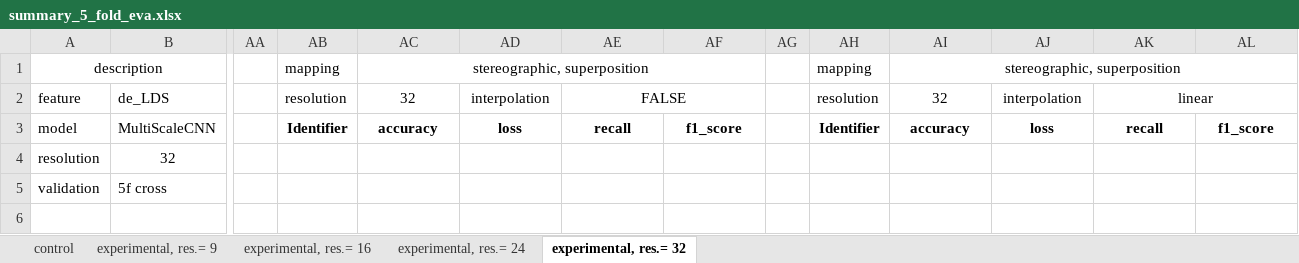
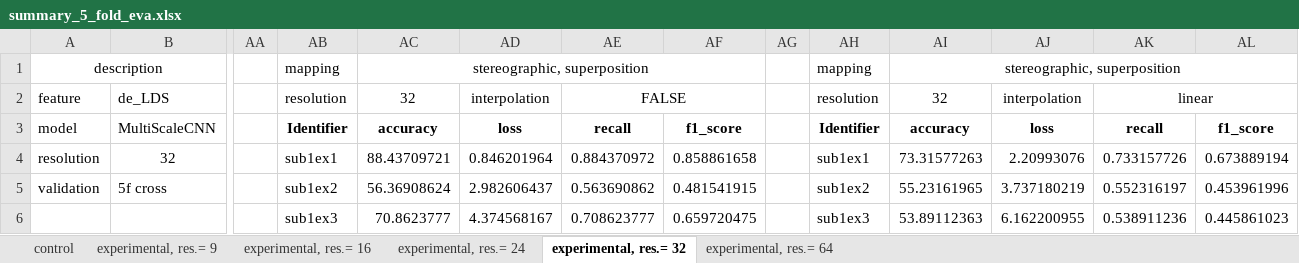
Before and after one commit to Malcolm-XY/channelmatrix_2d, an Excel workbook: Results/summary_5_fold_eva.xlsx, sheet experimental, res.= 32, drawn as a sheet; only a part is shown, gaps mark what is left out; values as stored, in another font and other column widths than the file's, no borders; the diff covers the shown part only; the diff names each change by its address in the sheet, - before the commit and + after, or states it on an @@ line.

```diff
--- a/Results/summary_5_fold_eva.xlsx (sheet experimental, res.= 32)
+++ b/Results/summary_5_fold_eva.xlsx (sheet experimental, res.= 32)
+sheet tab: experimental, res.= 64
-AB4: (empty)
+AB4: sub1ex1
-AC4: (empty)
+AC4: 88.43709721
-AD4: (empty)
+AD4: 0.846201964
-AE4: (empty)
+AE4: 0.884370972
-AF4: (empty)
+AF4: 0.858861658
-AH4: (empty)
+AH4: sub1ex1
-AI4: (empty)
+AI4: 73.31577263
-AJ4: (empty)
+AJ4: 2.20993076
-AK4: (empty)
+AK4: 0.733157726
-AL4: (empty)
+AL4: 0.673889194
-AB5: (empty)
+AB5: sub1ex2
-AC5: (empty)
+AC5: 56.36908624
-AD5: (empty)
+AD5: 2.982606437
-AE5: (empty)
+AE5: 0.563690862
-AF5: (empty)
+AF5: 0.481541915
-AH5: (empty)
+AH5: sub1ex2
-AI5: (empty)
+AI5: 55.23161965
-AJ5: (empty)
+AJ5: 3.737180219
-AK5: (empty)
+AK5: 0.552316197
-AL5: (empty)
+AL5: 0.453961996
-AB6: (empty)
+AB6: sub1ex3
-AC6: (empty)
+AC6: 70.8623777
-AD6: (empty)
+AD6: 4.374568167
-AE6: (empty)
+AE6: 0.708623777
-AF6: (empty)
+AF6: 0.659720475
-AH6: (empty)
+AH6: sub1ex3
-AI6: (empty)
+AI6: 53.89112363
-AJ6: (empty)
+AJ6: 6.162200955
-AK6: (empty)
+AK6: 0.538911236
-AL6: (empty)
+AL6: 0.445861023
```
Also changed, not shown: 422 edited cells and cell formats elsewhere in this sheet, 1 other file.
